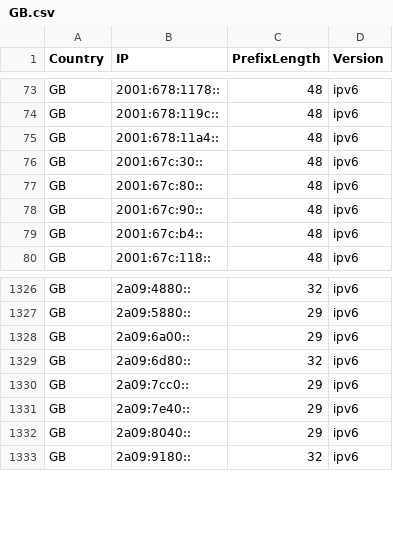
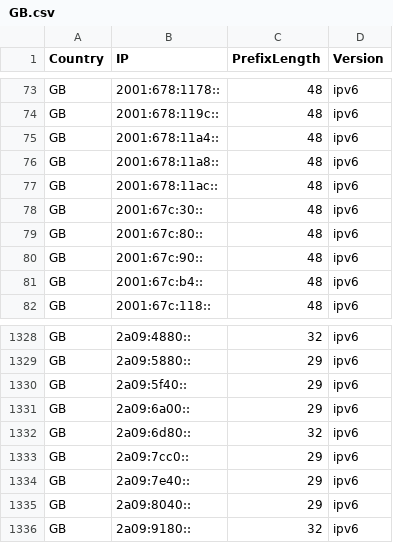
Before and after one commit to Palasito/Official-IANA-IP-blocks, a CSV file: CSV/IPV6/GB.csv, drawn as a sheet; only a part is shown, gaps mark what is left out.

Commit message:
updating sources and list

```diff
--- a/CSV/IPV6/GB.csv
+++ b/CSV/IPV6/GB.csv
@@ -75,2 +75,4 @@ GB,2001:678:119c::,48,ipv6
 GB,2001:678:11a4::,48,ipv6
+GB,2001:678:11a8::,48,ipv6
+GB,2001:678:11ac::,48,ipv6
 GB,2001:67c:30::,48,ipv6
@@ -1327,2 +1329,3 @@ GB,2a09:4880::,32,ipv6
 GB,2a09:5880::,29,ipv6
+GB,2a09:5f40::,29,ipv6
 GB,2a09:6a00::,29,ipv6
```
Also changed, not shown: CSV/IPV4/AT.csv, CSV/IPV4/BR.csv, 56 other files.
